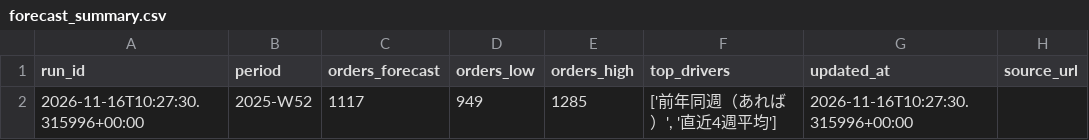
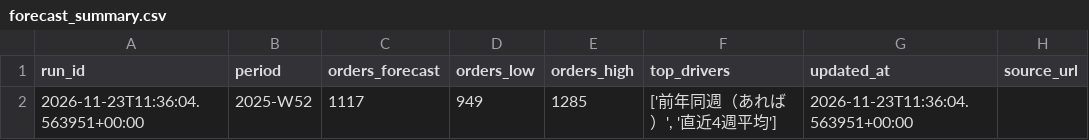
Before and after one commit to kishi-afk/seasonal-forecast-demo, a CSV file: forecast_summary.csv, drawn as a sheet.

```diff
--- a/forecast_summary.csv
+++ b/forecast_summary.csv
@@ -1,2 +1,2 @@
 run_id,period,orders_forecast,orders_low,orders_high,top_drivers,updated_at,source_url
-2026-11-16T10:27:30.315996+00:00,2025-W52,1117,949,1285,"['前年同週（あれば）', '直近4週平均']",2026-11-16T10:27:30.315996+00:00,
+2026-11-23T11:36:04.563951+00:00,2025-W52,1117,949,1285,"['前年同週（あれば）', '直近4週平均']",2026-11-23T11:36:04.563951+00:00,
```
Also changed, not shown: 1 other file.
